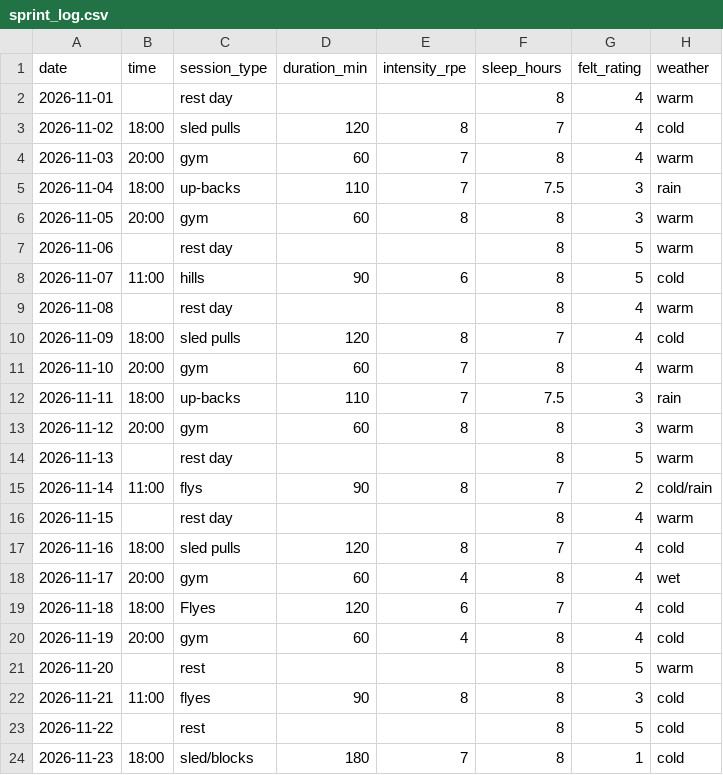
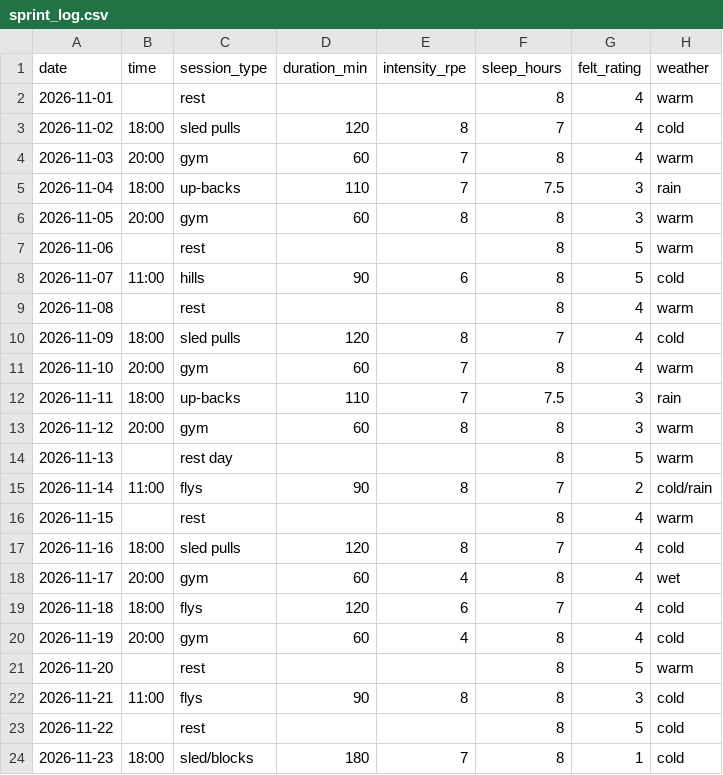
Before and after one commit to Flo1nn/dcp26-assignment, a CSV file: data/sprint_log.csv, drawn as a sheet; the diff names each change by its address in the sheet, - before the commit and + after, or states it on an @@ line.

Commit message:
Fix formatting and correct exercise names in sprint log

```diff
--- a/data/sprint_log.csv
+++ b/data/sprint_log.csv
-C2 (session_type): rest day
+C2 (session_type): rest
-C7 (session_type): rest day
+C7 (session_type): rest
-C9 (session_type): rest day
+C9 (session_type): rest
-C16 (session_type): rest day
+C16 (session_type): rest
-C19 (session_type): Flyes
+C19 (session_type): flys
-C22 (session_type): flyes
+C22 (session_type): flys
```
